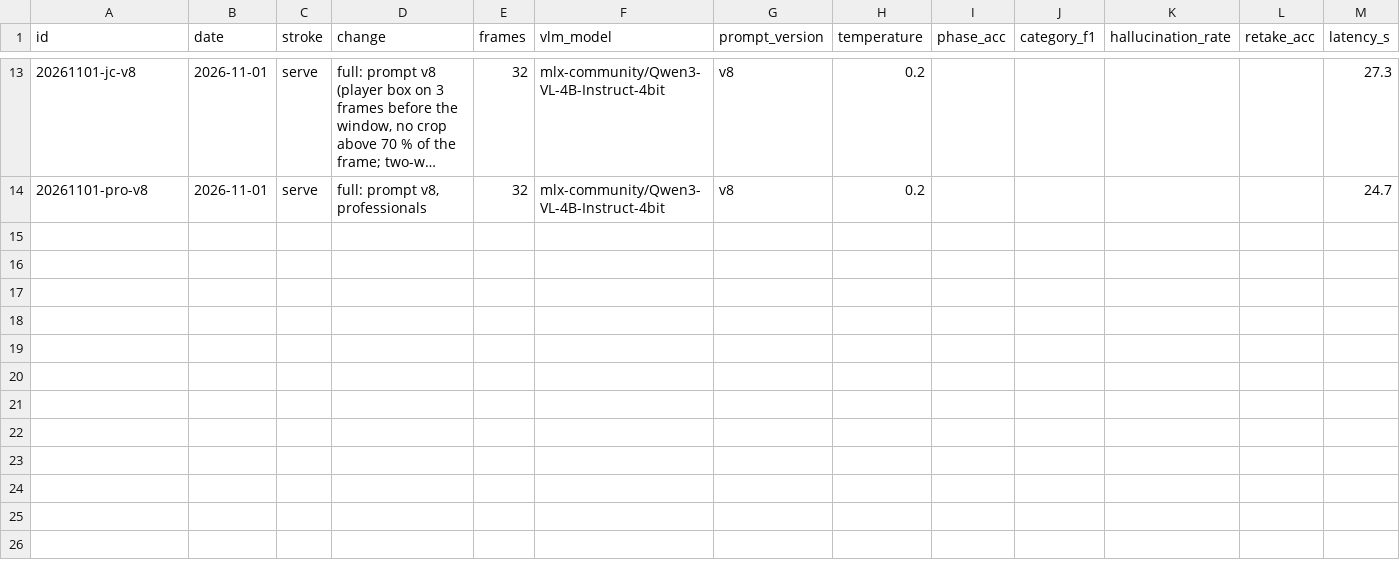
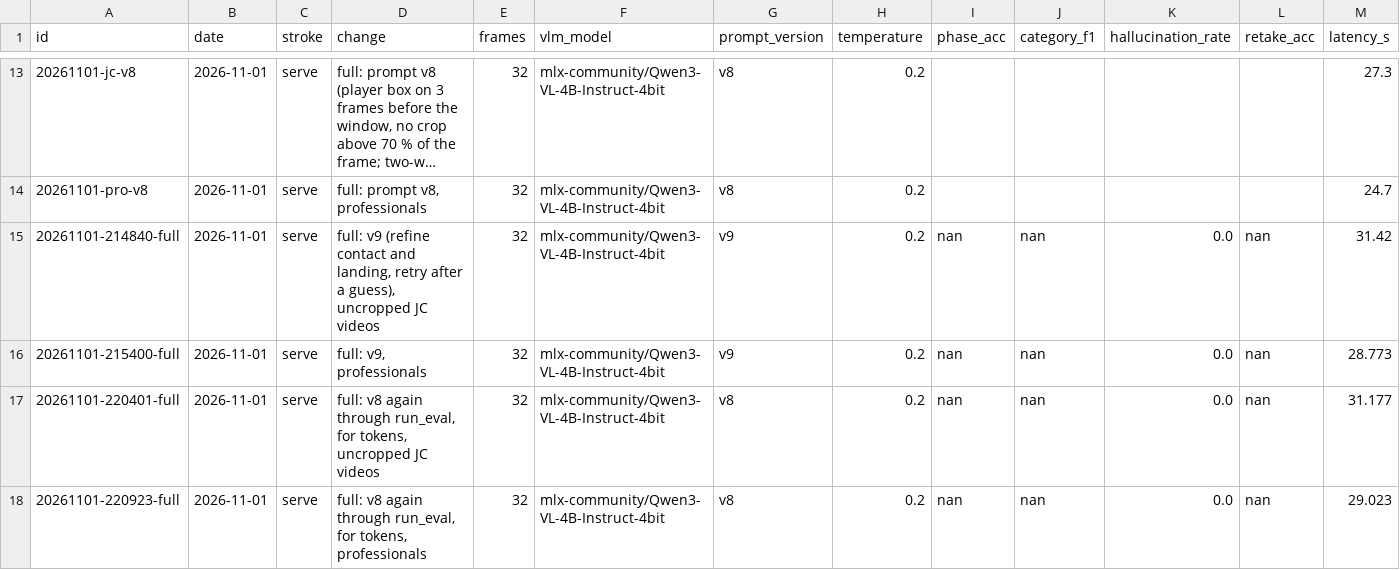
Before and after one commit to erneram/tennis-ai, a CSV file: experiments/iterations.csv, drawn as a sheet; only a part is shown, gaps mark what is left out; long unchanged cells end in …; rows hold the shown columns only; the diff names each change by its address in the sheet, - before the commit and + after, or states it on an @@ line.

Commit message:
exp(serve): v8 and v9 runs through run_eval
v9 and v8 again on the uncropped JC videos and the professionals, with
the same script, so tokens and latency are comparable.

```diff
--- a/experiments/iterations.csv
+++ b/experiments/iterations.csv
+row 15: 20261101-214840-full | 2026-11-01 | serve | full: v9 (refine contact and landing, retry after a guess), uncropped JC videos | 32 | mlx-community/Qwen3-VL-4B-Instruct-4bit | v9 | 0.2 | nan | nan | 0.0 | nan | 31.42
+row 16: 20261101-215400-full | 2026-11-01 | serve | full: v9, professionals | 32 | mlx-community/Qwen3-VL-4B-Instruct-4bit | v9 | 0.2 | nan | nan | 0.0 | nan | 28.773
+row 17: 20261101-220401-full | 2026-11-01 | serve | full: v8 again through run_eval, for tokens, uncropped JC videos | 32 | mlx-community/Qwen3-VL-4B-Instruct-4bit | v8 | 0.2 | nan | nan | 0.0 | nan | 31.177
+row 18: 20261101-220923-full | 2026-11-01 | serve | full: v8 again through run_eval, for tokens, professionals | 32 | mlx-community/Qwen3-VL-4B-Instruct-4bit | v8 | 0.2 | nan | nan | 0.0 | nan | 29.023
```
Also changed, not shown: 4 other files.
